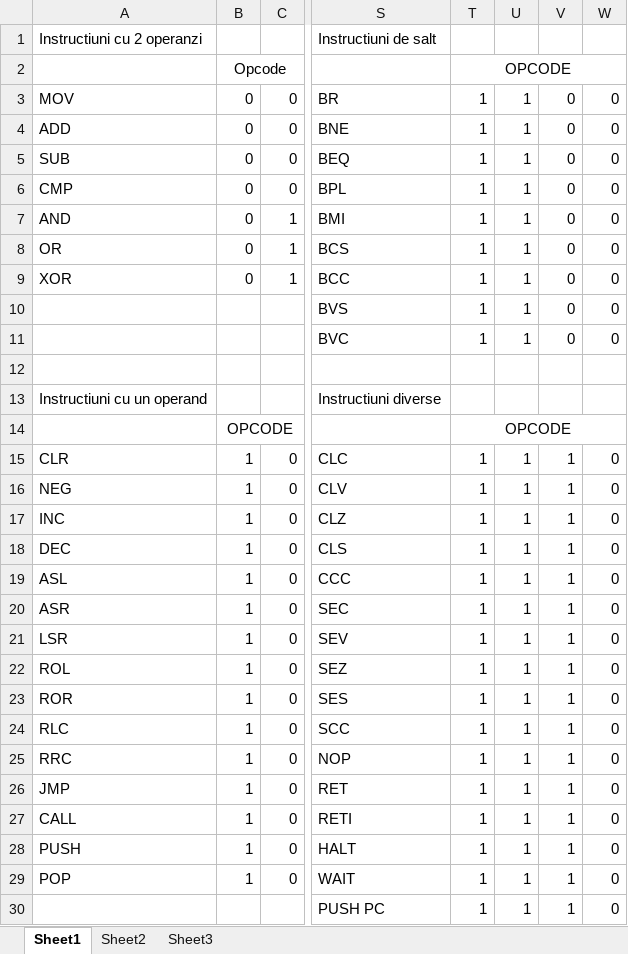
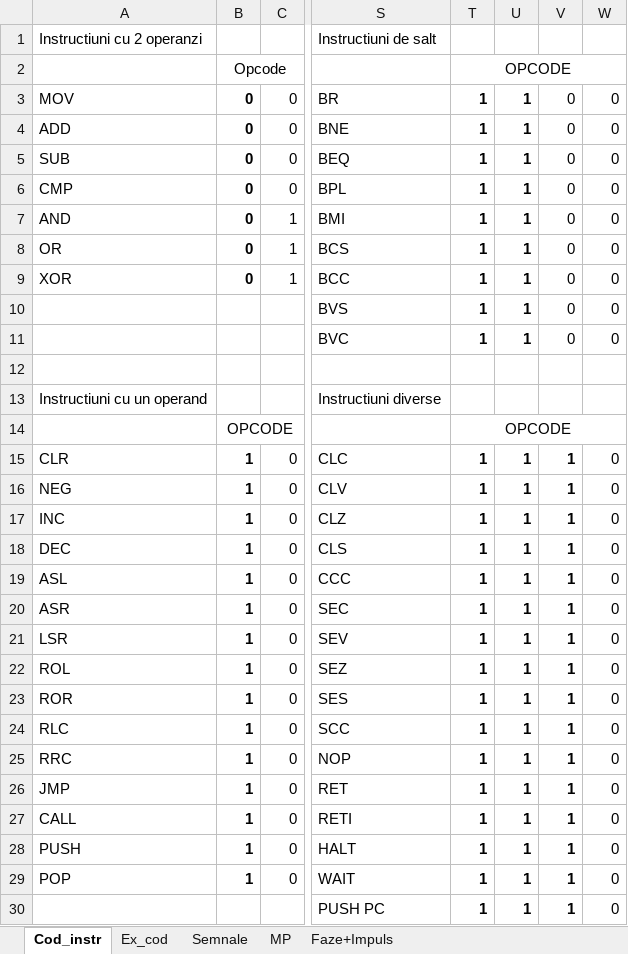
Before and after one commit to GhostShadovv/arhitectura_microprocesor, an Excel workbook: OPCODE-uri.xlsx, sheet Cod_instr, drawn as a sheet; only a part is shown, gaps mark what is left out; values as stored, in another font and other column widths than the file's, no borders; the diff covers the shown part only; the diff names each change by its address in the sheet, - before the commit and + after, or states it on an @@ line.

```diff
--- a/OPCODE-uri.xlsx (sheet Cod_instr)
+++ b/OPCODE-uri.xlsx (sheet Cod_instr)
-sheet tab: Sheet1
+sheet tab: Cod_instr
-sheet tab: Sheet2
+sheet tab: Ex_cod
-sheet tab: Sheet3
+sheet tab: Semnale
+sheet tab: MP
+sheet tab: Faze+Impuls
-B3:B9 bold: off
+B3:B9 bold: on
-T3:U11 bold: off
+T3:U11 bold: on
-B15:B29 bold: off
+B15:B29 bold: on
-T15:V30 bold: off
+T15:V30 bold: on
```
Also changed, not shown: cell formats elsewhere in this sheet, sheet Semnale, sheet Ex_cod, 25 other files.
